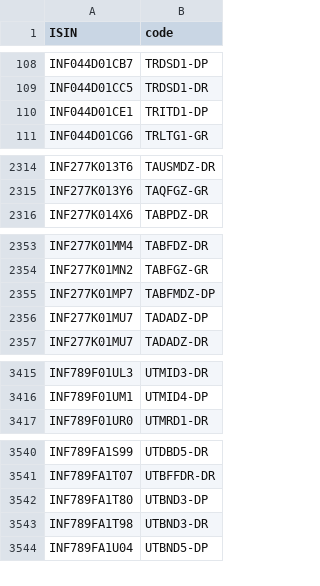
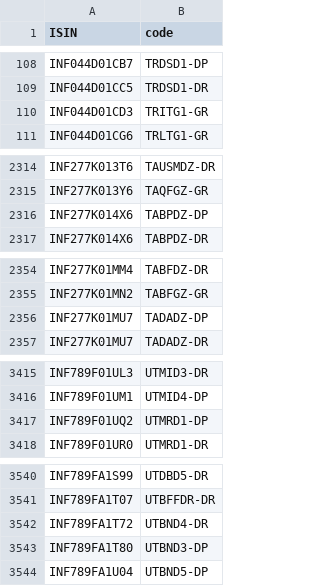
Before and after one commit to captn3m0/mf.captnemo.in, a CSV file: _data/lookup.csv, drawn as a sheet; only a part is shown, gaps mark what is left out; removed rows and columns are numbered as before the commit, all else as after; the diff covers the shown part only; the diff names each change by its address in the sheet, - before the commit and + after, or states it on an @@ line.

```diff
--- a/_data/lookup.csv
+++ b/_data/lookup.csv
-row 110: INF044D01CE1 | TRITD1-DP
+row 110: INF044D01CD3 | TRITG1-GR
+row 2316: INF277K014X6 | TABPDZ-DP
-row 2355: INF277K01MP7 | TABFMDZ-DP
+row 3417: INF789F01UQ2 | UTMRD1-DP
+row 3542: INF789FA1T72 | UTBND4-DR
-row 3543: INF789FA1T98 | UTBND3-DR
```
Also changed, not shown: 1 added row and 1 removed row elsewhere in this file.
